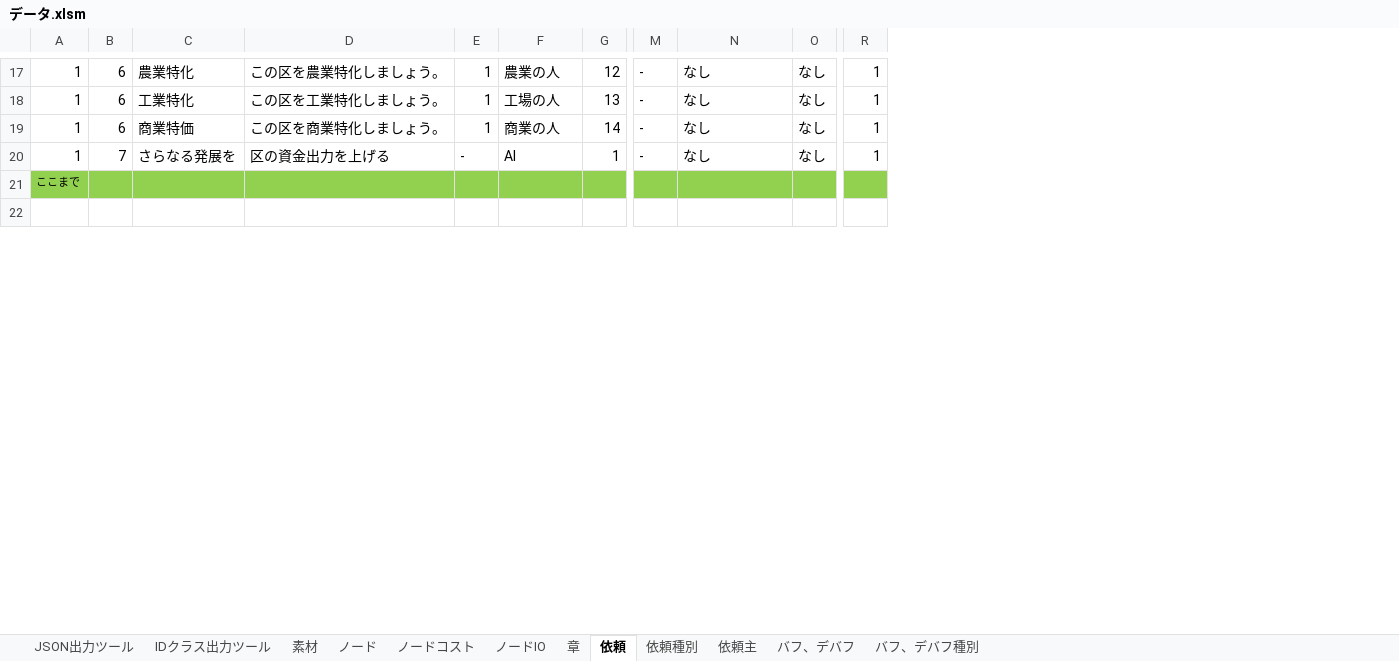
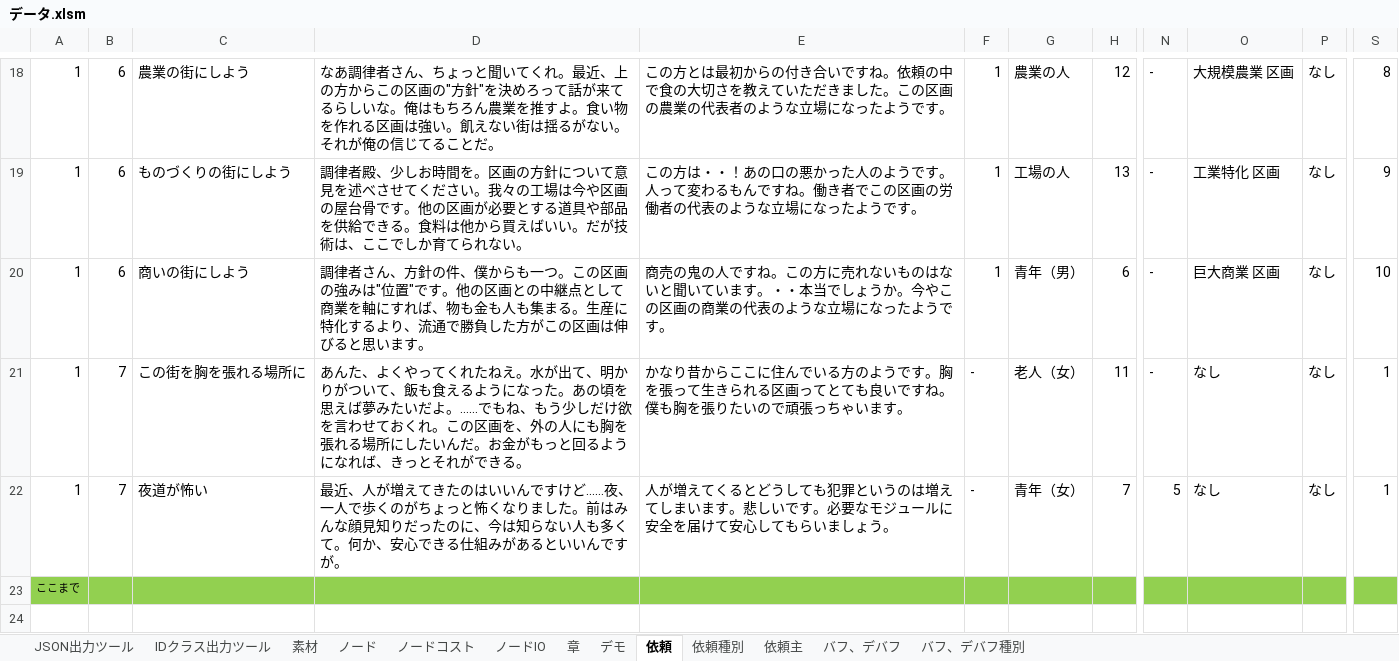
Before and after one commit to HappyNewHonda/NodeWorld, an Excel workbook: Data/データ.xlsm, sheet 依頼, drawn as a sheet; only a part is shown, gaps mark what is left out; values as stored, in another font and other column widths than the file's, no borders; removed rows and columns are numbered as before the commit, all else as after; rows hold the shown columns only; the diff covers the shown part only; the diff names each change by its address in the sheet, - before the commit and + after, or states it on an @@ line.

```diff
--- a/Data/データ.xlsm (sheet 依頼)
+++ b/Data/データ.xlsm (sheet 依頼)
+sheet tab: デモ
-column C, rows 17-20: 農業特化 | 工業特化 | 商業特価 | さらなる発展を
-column D, rows 17-20: この区を農業特化しましょう。 | この区を工業特化しましょう。 | この区を商業特化しましょう。 | 区の資金出力を上げる
+column C, rows 18-21: 農業の街にしよう | ものづくりの街にしよう | 商いの街にしよう | この街を胸を張れる場所に
+column D, rows 18-21: なあ調律者さん、ちょっと聞いてくれ。最近、上の方からこの区画の"方針"を決めろって話が来てるらしいな。俺はもちろん農業を推すよ。食い物を作れる区画は強い。飢えない街は揺るがない。それが俺の信じてることだ。 | 調律者殿、少しお時間を。区画の方針について意見を述べさせてください。我々の工場は今や区画の屋台骨です。他の区画が必要とする道具や部品を供給できる。食料は他から買えばいい。だが技術は、ここでしか育てられない。 | 調律者さん、方針の件、僕からも一つ。この区画の強みは"位置"です。他の区画との中継点として商業を軸にすれば、物も金も人も集まる。生産に特化するより、流通で勝負した方がこの区画は伸びると思います。 | あんた、よくやってくれたねえ。水が出て、明かりがついて、飯も食えるようになった。あの頃を思えば夢みたいだよ。……でもね、もう少しだけ欲を言わせておくれ。この区画を、外の人にも胸を張れる場所にしたいんだ。お金がもっと回るようになれば、きっとそれができる。
+column E, rows 18-21: この方とは最初からの付き合いですね。依頼の中で食の大切さを教えていただきました。この区画の農業の代表者のような立場になったようです。 | この方は・・！あの口の悪かった人のようです。人って変わるもんですね。働き者でこの区画の労働者の代表のような立場になったようです。 | 商売の鬼の人ですね。この方に売れないものはないと聞いています。・・本当でしょうか。今やこの区画の商業の代表のような立場になったようです。 | かなり昔からここに住んでいる方のようです。胸を張って生きられる区画ってとても良いですね。僕も胸を張りたいので頑張っちゃいます。
-O18: なし
+O18: 大規模農業 区画
-S18: 1
+S18: 8
-O19: なし
+O19: 工業特化 区画
-S19: 1
+S19: 9
-G20: 商業の人
+G20: 青年（男）
-H20: 14
+H20: 6
-O20: なし
+O20: 巨大商業 区画
-S20: 1
+S20: 10
-G21: AI
+G21: 老人（女）
-H21: 1
+H21: 11
+row 22: 1 | 7 | 夜道が怖い | 最近、人が増えてきたのはいいんですけど……夜、一人で歩くのがちょっと怖くなりました。前はみんな顔見知りだったのに、今は知らない人も多くて。何か、安心できる仕組みがあるといいんですが。 | 人が増えてくるとどうしても犯罪というのは増えてしまいます。悲しいです。必要なモジュールに安全を届けて安心してもらいましょう。 | - | 青年（女） | 7 | 5 | なし | なし | 1
```
Also changed, not shown: 2 added rows, 1 removed row and 24 edited cells elsewhere in this sheet, sheet バフ、デバフ, sheet ノードIO, formulas that keep their value, charts or pictures, 1 other file.
